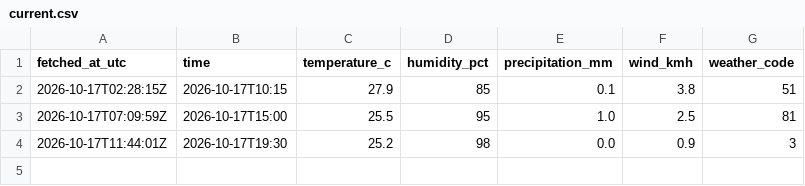
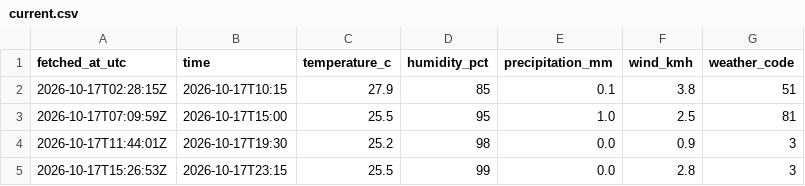
Before and after one commit to farah-aleya/seri-iskandar-weather, a CSV file: data/current.csv, drawn as a sheet; the diff names each change by its address in the sheet, - before the commit and + after, or states it on an @@ line.

```diff
--- a/data/current.csv
+++ b/data/current.csv
+row 5: 2026-10-17T15:26:53Z | 2026-10-17T23:15 | 25.5 | 99 | 0.0 | 2.8 | 3
```
Also changed, not shown: data/daily_forecasts.csv, data/forecasts.csv, 2 other files.
